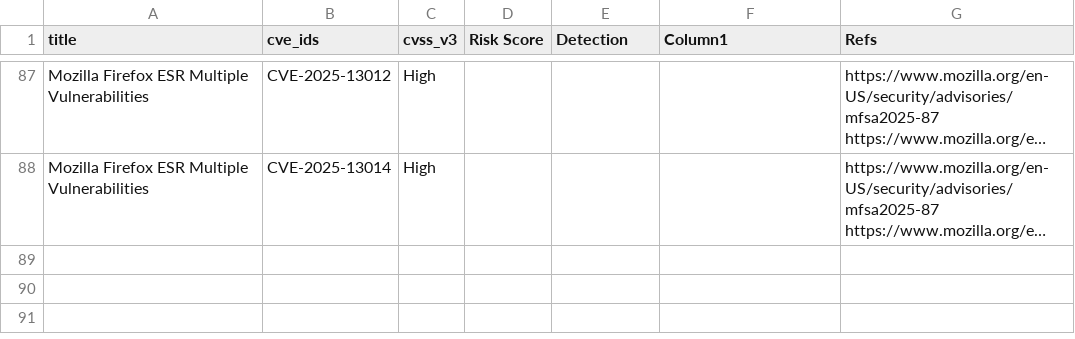
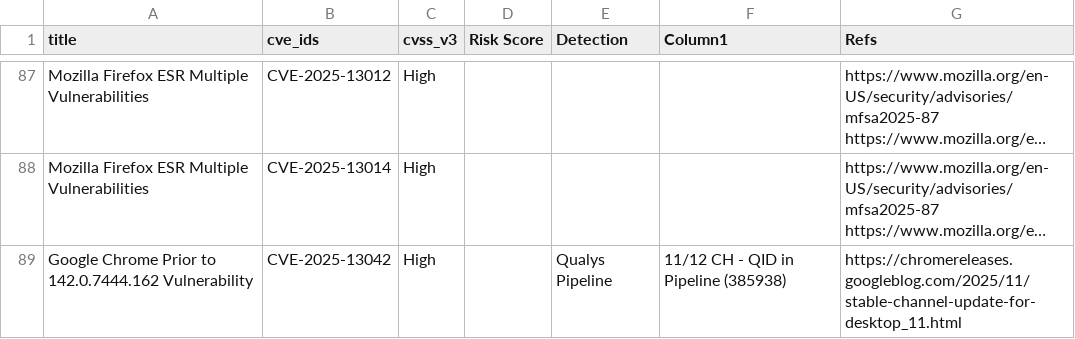
Before and after one commit to SimminsVuln/temprepo, a CSV file: VulnTracker.csv, drawn as a sheet; only a part is shown, gaps mark what is left out; long unchanged cells end in …; the diff names each change by its address in the sheet, - before the commit and + after, or states it on an @@ line.

Commit message:
Add files via upload

```diff
--- a/VulnTracker.csv
+++ b/VulnTracker.csv
+row 89: Google Chrome Prior to 142.0.7444.162 Vulnerability | CVE-2025-13042 | High |  | Qualys Pipeline | 11/12 CH - QID in Pipeline (385938) | https://chromereleases.googleblog.com/2025/11/stable-channel-update-for-desktop_11.html
```
